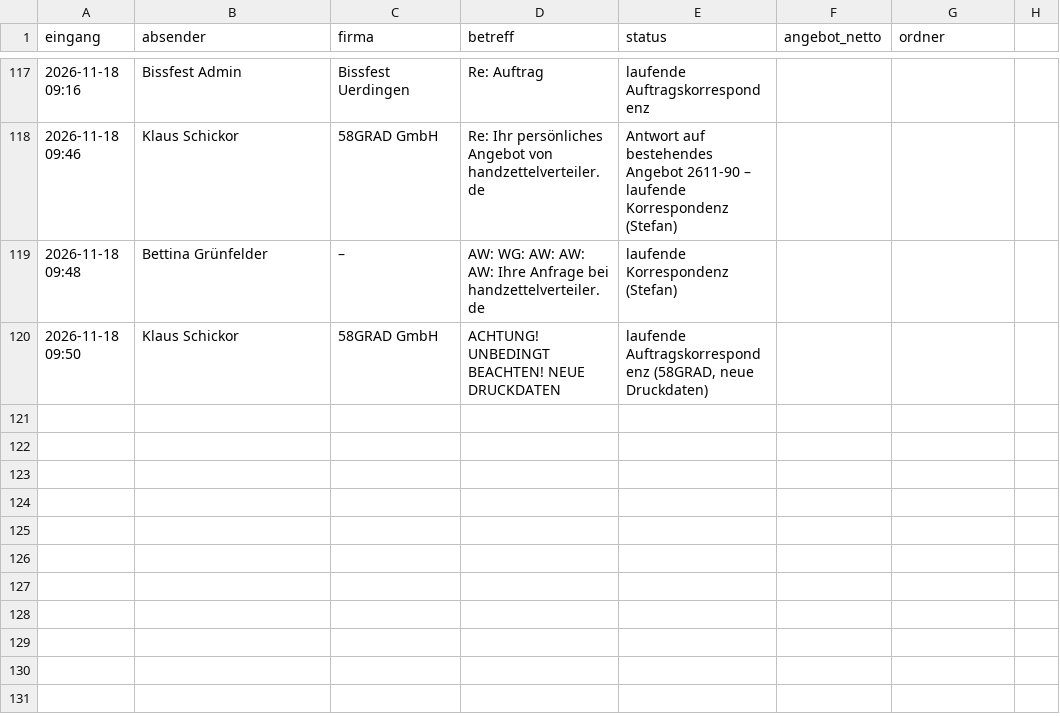
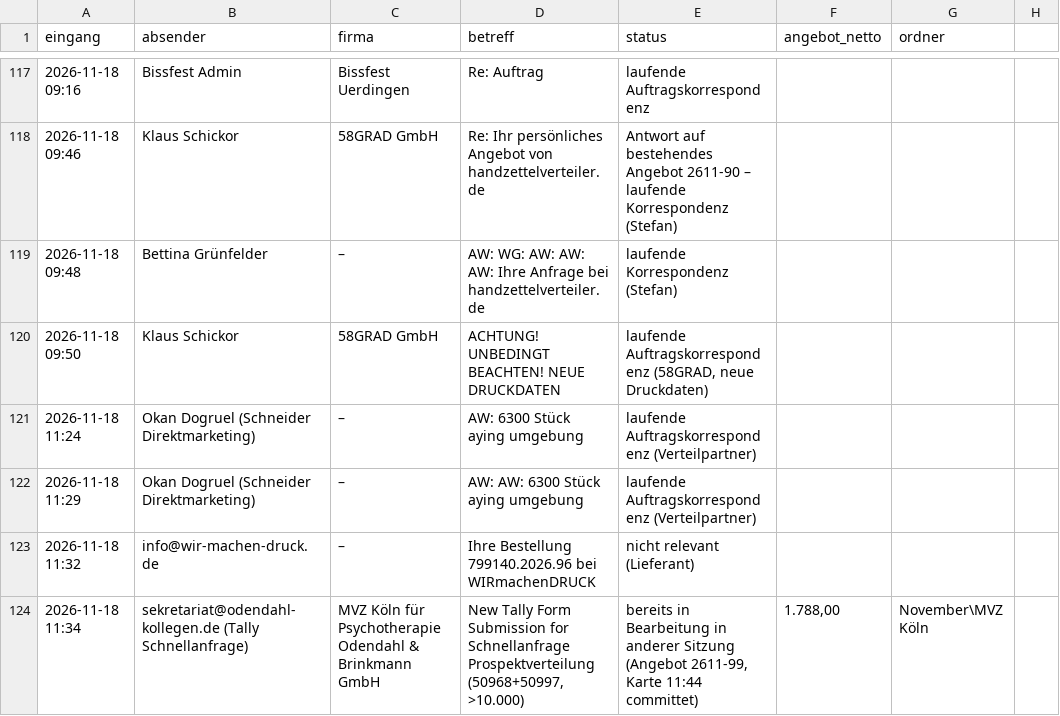
Before and after one commit to handzettelverteiler/hzv-karten, a CSV file: automation/anfragen_log.csv, drawn as a sheet; only a part is shown, gaps mark what is left out; the diff names each change by its address in the sheet, - before the commit and + after, or states it on an @@ line.

```diff
--- a/automation/anfragen_log.csv
+++ b/automation/anfragen_log.csv
+row 121: 2026-11-18 11:24 | Okan Dogruel (Schneider Direktmarketing) | – | AW: 6300 Stück aying umgebung | laufende Auftragskorrespondenz (Verteilpartner)
+row 122: 2026-11-18 11:29 | Okan Dogruel (Schneider Direktmarketing) | – | AW: AW: 6300 Stück aying umgebung | laufende Auftragskorrespondenz (Verteilpartner)
+row 123: 2026-11-18 11:32 | info@wir-machen-druck.de | – | Ihre Bestellung 799140.2026.96 bei WIRmachenDRUCK | nicht relevant (Lieferant)
+row 124: 2026-11-18 11:34 | sekretariat@odendahl-kollegen.de (Tally Schnellanfrage) | MVZ Köln für Psychotherapie Odendahl & Brinkmann GmbH | New Tally Form Submission for Schnellanfrage Prospektverteilung (50968+50997, >10.000) | bereits in Bearbeitung in anderer Sitzung (Angebot 2611-99, Karte 11:44 committet) | 1.788,00 | November\MVZ Köln
```
